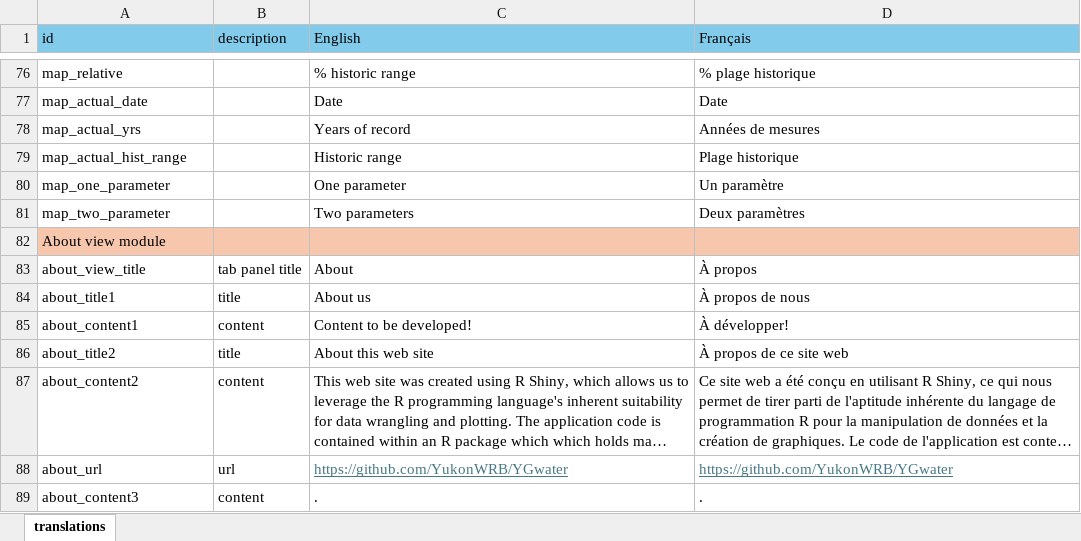
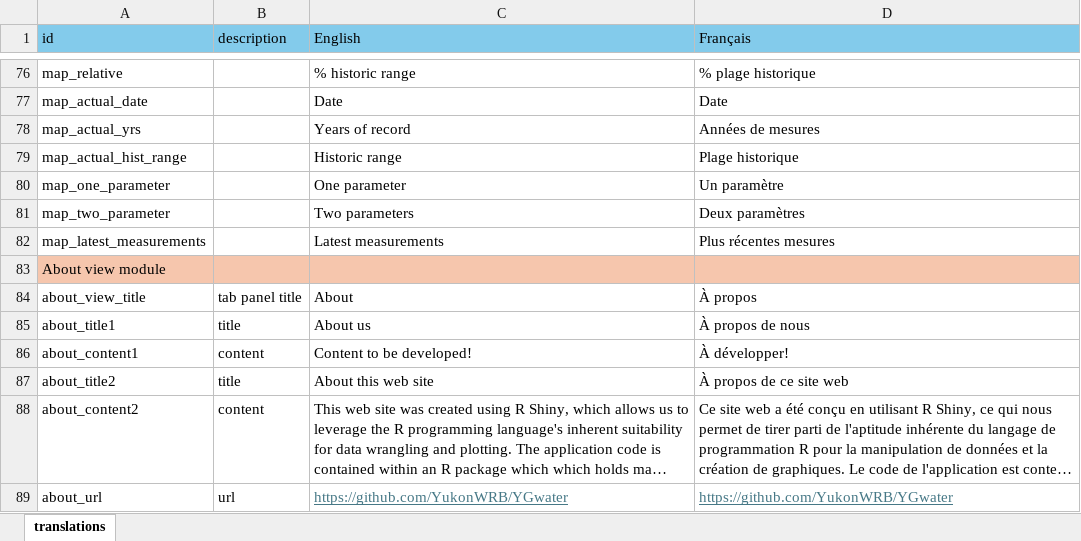
Before and after one commit to YukonWRB/YGwater, an Excel workbook: inst/apps/YGwater/translations.xlsx, sheet translations, drawn as a sheet; only a part is shown, gaps mark what is left out; the shorter side is filled out with more unchanged rows; long unchanged cells end in …; values as stored, in another font and other column widths than the file's, no borders; the diff names each change by its address in the sheet, - before the commit and + after, or states it on an @@ line.

Commit message:
start creating option for absolue value mapping.

```diff
--- a/inst/apps/YGwater/translations.xlsx (sheet translations)
+++ b/inst/apps/YGwater/translations.xlsx (sheet translations)
+row 82: map_latest_measurements |  | Latest measurements | Plus récentes mesures
```
Also changed, not shown: 1 other file.
